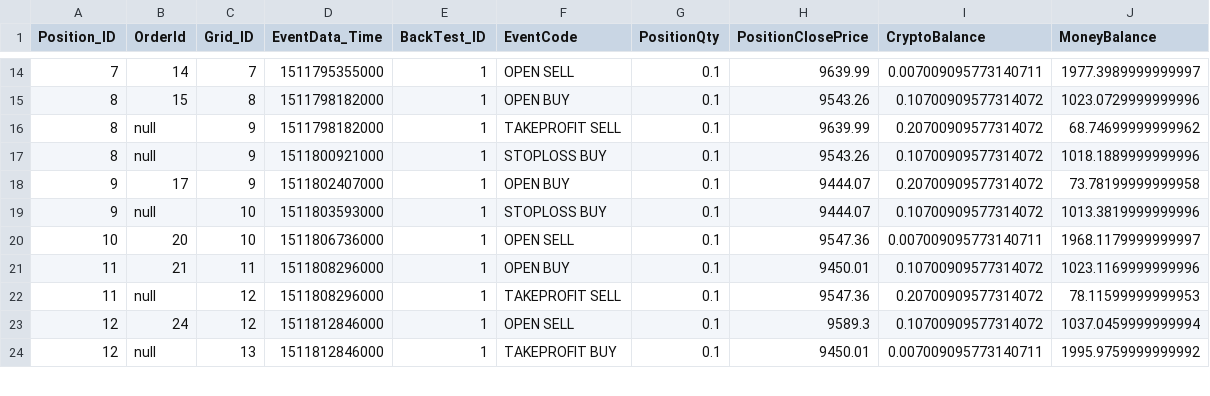
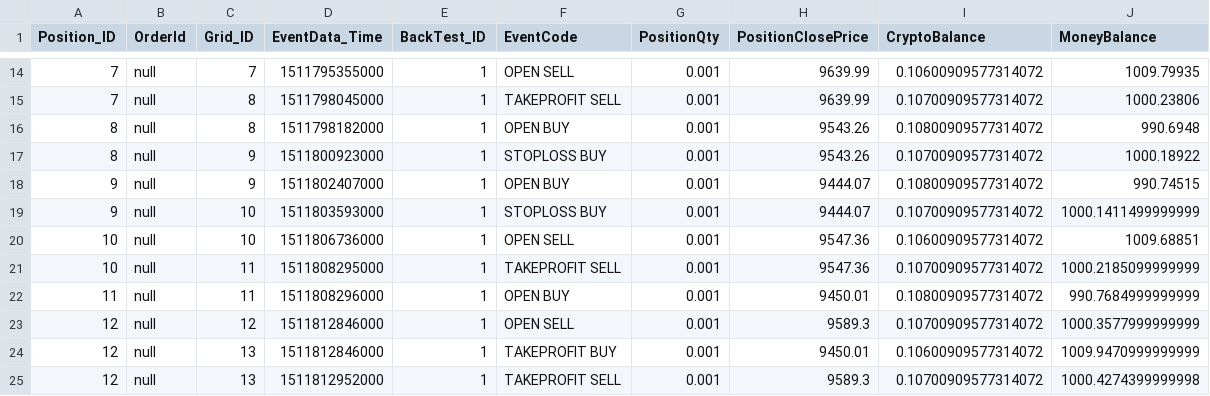
Before and after one commit to InfoFlower/Grid_Trading, a CSV file: src/OPE/reporting/data_logger/Position.csv, drawn as a sheet; only a part is shown, gaps mark what is left out; the diff covers the shown part only.

```diff
--- a/src/OPE/reporting/data_logger/Position.csv
+++ b/src/OPE/reporting/data_logger/Position.csv
@@ -14,11 +14,12 @@ Position_ID,OrderId,Grid_ID,EventData_Time,BackTest_ID,EventCode,PositionQty,Pos
-7,14,7,1511795355000,1,OPEN SELL,0.1,9639.99,0.007009095773140711,1977.3989999999997
-8,15,8,1511798182000,1,OPEN BUY,0.1,9543.26,0.10700909577314072,1023.0729999999996
-8,null,9,1511798182000,1,TAKEPROFIT SELL,0.1,9639.99,0.20700909577314072,68.74699999999962
-8,null,9,1511800921000,1,STOPLOSS BUY,0.1,9543.26,0.10700909577314072,1018.1889999999996
-9,17,9,1511802407000,1,OPEN BUY,0.1,9444.07,0.20700909577314072,73.78199999999958
-9,null,10,1511803593000,1,STOPLOSS BUY,0.1,9444.07,0.10700909577314072,1013.3819999999996
-10,20,10,1511806736000,1,OPEN SELL,0.1,9547.36,0.007009095773140711,1968.1179999999997
-11,21,11,1511808296000,1,OPEN BUY,0.1,9450.01,0.10700909577314072,1023.1169999999996
-11,null,12,1511808296000,1,TAKEPROFIT SELL,0.1,9547.36,0.20700909577314072,78.11599999999953
-12,24,12,1511812846000,1,OPEN SELL,0.1,9589.3,0.10700909577314072,1037.0459999999994
-12,null,13,1511812846000,1,TAKEPROFIT BUY,0.1,9450.01,0.007009095773140711,1995.9759999999992
+7,null,7,1511795355000,1,OPEN SELL,0.001,9639.99,0.10600909577314072,1009.79935
+7,null,8,1511798045000,1,TAKEPROFIT SELL,0.001,9639.99,0.10700909577314072,1000.23806
+8,null,8,1511798182000,1,OPEN BUY,0.001,9543.26,0.10800909577314072,990.6948
+8,null,9,1511800923000,1,STOPLOSS BUY,0.001,9543.26,0.10700909577314072,1000.18922
+9,null,9,1511802407000,1,OPEN BUY,0.001,9444.07,0.10800909577314072,990.74515
+9,null,10,1511803593000,1,STOPLOSS BUY,0.001,9444.07,0.10700909577314072,1000.1411499999999
+10,null,10,1511806736000,1,OPEN SELL,0.001,9547.36,0.10600909577314072,1009.68851
+10,null,11,1511808295000,1,TAKEPROFIT SELL,0.001,9547.36,0.10700909577314072,1000.2185099999999
+11,null,11,1511808296000,1,OPEN BUY,0.001,9450.01,0.10800909577314072,990.7684999999999
+12,null,12,1511812846000,1,OPEN SELL,0.001,9589.3,0.10700909577314072,1000.3577999999999
+12,null,13,1511812846000,1,TAKEPROFIT BUY,0.001,9450.01,0.10600909577314072,1009.9470999999999
+12,null,13,1511812952000,1,TAKEPROFIT SELL,0.001,9589.3,0.10700909577314072,1000.4274399999998
```
Also changed, not shown: 1 added row, 2 removed rows and 48 edited cells elsewhere in this file, src/OPE/reporting/BACKTESTS/1/position_event.csv, 19 other files.
